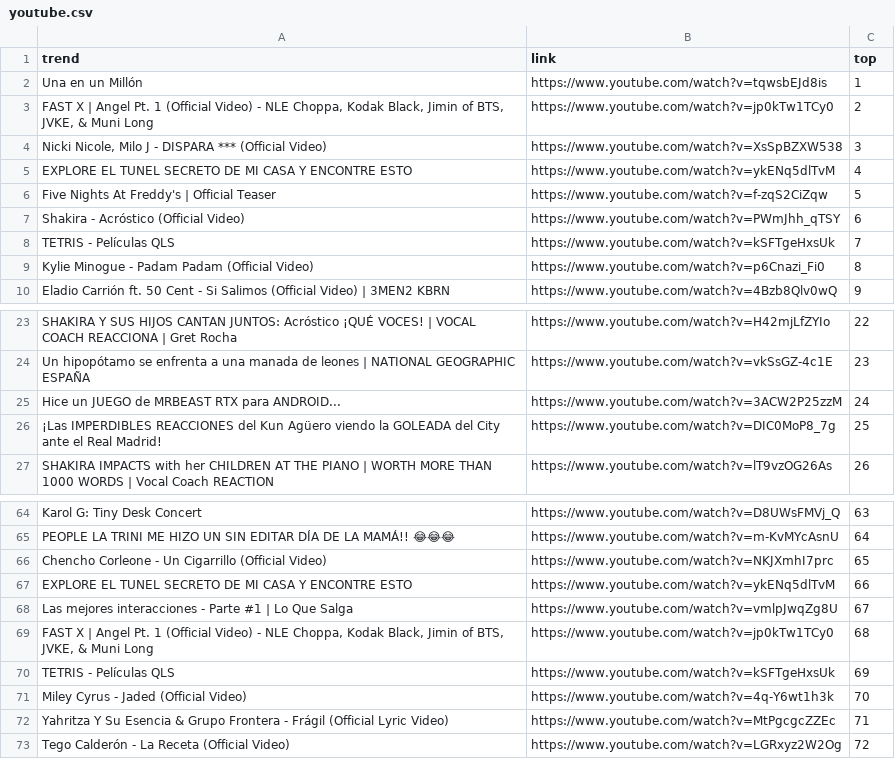
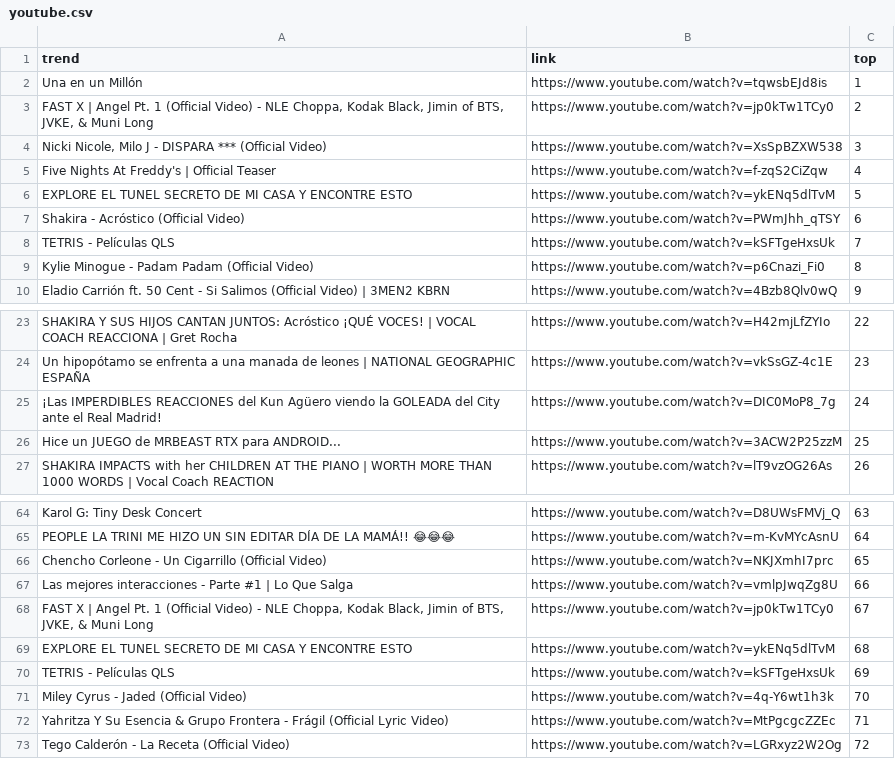
Before and after one commit to cristian-data-science/social_spider_app, a CSV file: resultados/youtube.csv, drawn as a sheet; only a part is shown, gaps mark what is left out.

Commit message:
results update

```diff
--- a/resultados/youtube.csv
+++ b/resultados/youtube.csv
@@ -4,4 +4,4 @@ Una en un Millón,https://www.youtube.com/watch?v=tqwsbEJd8is,1
 "Nicki Nicole, Milo J - DISPARA *** (Official Video)",https://www.youtube.com/watch?v=XsSpBZXW538,3
-EXPLORE EL TUNEL SECRETO DE MI CASA Y ENCONTRE ESTO,https://www.youtube.com/watch?v=ykENq5dlTvM,4
-Five Nights At Freddy's | Official Teaser,https://www.youtube.com/watch?v=f-zqS2CiZqw,5
+Five Nights At Freddy's | Official Teaser,https://www.youtube.com/watch?v=f-zqS2CiZqw,4
+EXPLORE EL TUNEL SECRETO DE MI CASA Y ENCONTRE ESTO,https://www.youtube.com/watch?v=ykENq5dlTvM,5
 Shakira - Acróstico (Official Video),https://www.youtube.com/watch?v=PWmJhh_qTSY,6
@@ -24,4 +24,4 @@ SHAKIRA Y SUS HIJOS CANTAN JUNTOS: Acróstico ¡QUÉ VOCES! | VOCAL COACH REACCI
 Un hipopótamo se enfrenta a una manada de leones | NATIONAL GEOGRAPHIC ESPAÑA,https://www.youtube.com/watch?v=vkSsGZ-4c1E,23
-Hice un JUEGO de MRBEAST RTX para ANDROID...,https://www.youtube.com/watch?v=3ACW2P25zzM,24
-¡Las IMPERDIBLES REACCIONES del Kun Agüero viendo la GOLEADA del City ante el Real Madrid!,https://www.youtube.com/watch?v=DIC0MoP8_7g,25
+¡Las IMPERDIBLES REACCIONES del Kun Agüero viendo la GOLEADA del City ante el Real Madrid!,https://www.youtube.com/watch?v=DIC0MoP8_7g,24
+Hice un JUEGO de MRBEAST RTX para ANDROID...,https://www.youtube.com/watch?v=3ACW2P25zzM,25
 SHAKIRA IMPACTS with her CHILDREN AT THE PIANO | WORTH MORE THAN 1000 WORDS | Vocal Coach REACTION,https://www.youtube.com/watch?v=lT9vzOG26As,26
@@ -66,5 +66,5 @@ PEOPLE LA TRINI ME HIZO UN SIN EDITAR DÍA DE LA MAMÁ!! 😂😂😂,https://ww
 Chencho Corleone - Un Cigarrillo (Official Video),https://www.youtube.com/watch?v=NKJXmhI7prc,65
-EXPLORE EL TUNEL SECRETO DE MI CASA Y ENCONTRE ESTO,https://www.youtube.com/watch?v=ykENq5dlTvM,66
-Las mejores interacciones - Parte #1 | Lo Que Salga,https://www.youtube.com/watch?v=vmlpJwqZg8U,67
-"FAST X | Angel Pt. 1 (Official Video) - NLE Choppa, Kodak Black, Jimin of BTS, JVKE, & Muni Long",https://www.youtube.com/watch?v=jp0kTw1TCy0,68
+Las mejores interacciones - Parte #1 | Lo Que Salga,https://www.youtube.com/watch?v=vmlpJwqZg8U,66
+"FAST X | Angel Pt. 1 (Official Video) - NLE Choppa, Kodak Black, Jimin of BTS, JVKE, & Muni Long",https://www.youtube.com/watch?v=jp0kTw1TCy0,67
+EXPLORE EL TUNEL SECRETO DE MI CASA Y ENCONTRE ESTO,https://www.youtube.com/watch?v=ykENq5dlTvM,68
 TETRIS - Películas QLS,https://www.youtube.com/watch?v=kSFTgeHxsUk,69
```
